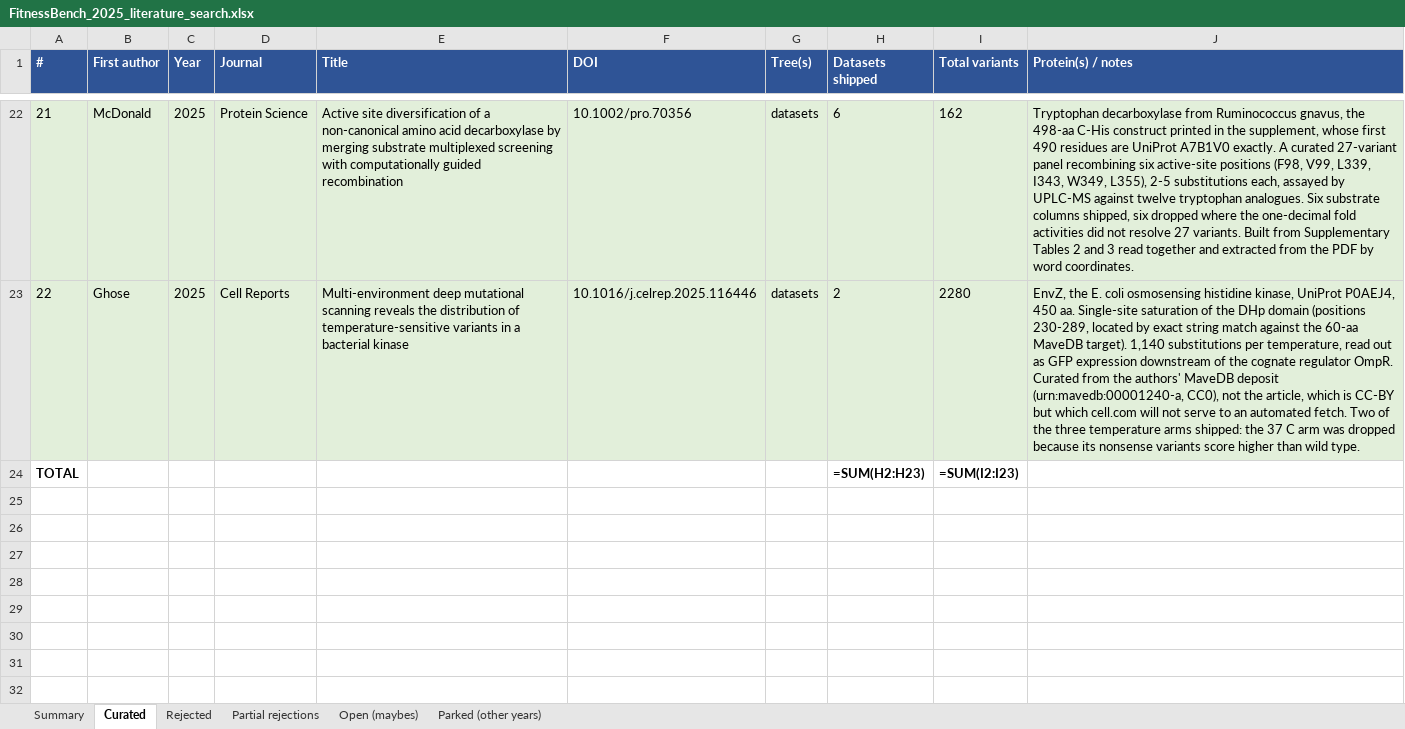
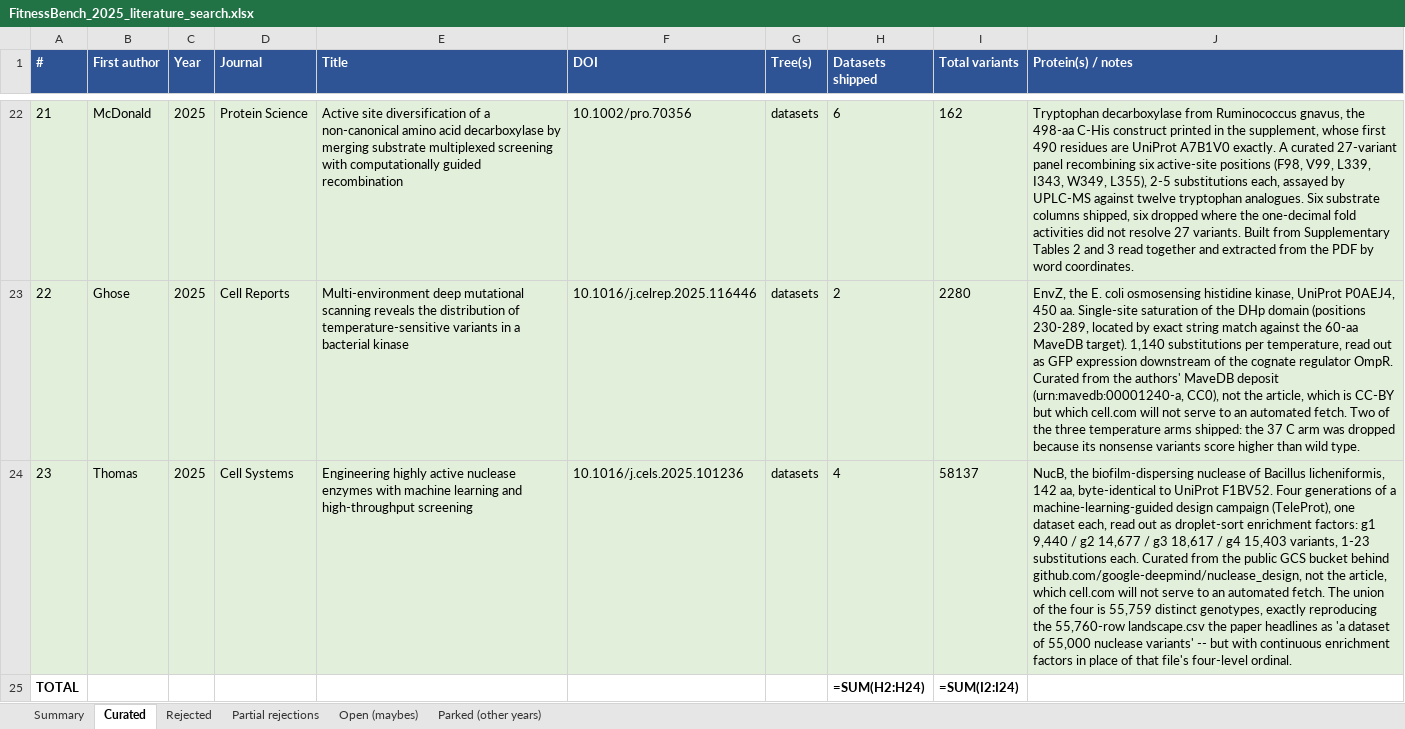
Before and after one commit to JYT86/fitnessbench, an Excel workbook: FitnessBench_2025_literature_search.xlsx, sheet Curated, drawn as a sheet; only a part is shown, gaps mark what is left out; values as stored, in another font and other column widths than the file's, no borders; formulas without a stored value are shown as written; addresses are those after the commit; the diff names each change by its address in the sheet, - before the commit and + after, or states it on an @@ line.

```diff
--- a/FitnessBench_2025_literature_search.xlsx (sheet Curated)
+++ b/FitnessBench_2025_literature_search.xlsx (sheet Curated)
+row 24: 23 | Thomas | 2025 | Cell Systems | Engineering highly active nuclease enzymes with machine learning and high-throughput screening | 10.1016/j.cels.2025.101236 | datasets | 4 | 58137 | NucB, the biofilm-dispersing nuclease of Bacillus licheniformis, 142 aa, byte-identical to UniProt F1BV52. Four generations of a machine-learning-guided design campaign (TeleProt), one dataset each, read out as droplet-sort enrichment factors: g1 9,440 / g2 14,677 / g3 18,617 / g4 15,403 variants, 1-23 substitutions each. Curated from the public GCS bucket behind github.com/google-deepmind/nuclease_design, not the article, which cell.com will not serve to an automated fetch. The union of the four is 55,759 distinct genotypes, exactly reproducing the 55,760-row landscape.csv the paper headlines as 'a dataset of 55,000 nuclease variants' -- but with continuous enrichment factors in place of that file's four-level ordinal.
-H25 (Datasets shipped): =SUM(H2:H23)
+H25 (Datasets shipped): =SUM(H2:H24)
-I25 (Total variants): =SUM(I2:I23)
+I25 (Total variants): =SUM(I2:I24)
```
Also changed, not shown: sheet Summary, sheet Partial rejections, sheet Open (maybes), 10 other files.
